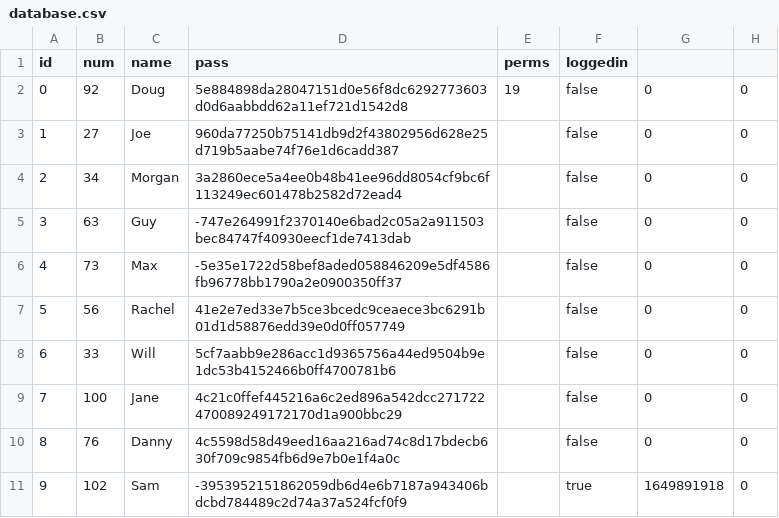
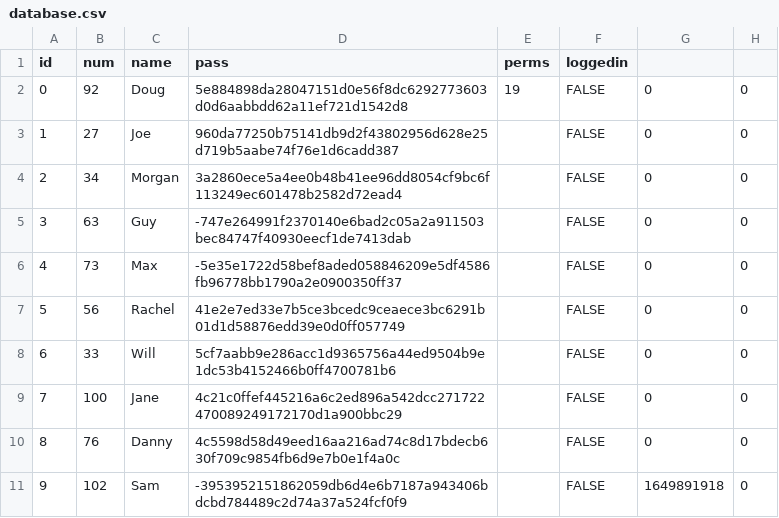
Before and after one commit to Koalafant/esof-ga-1, a CSV file: data/database.csv, drawn as a sheet; the diff names each change by its address in the sheet, - before the commit and + after, or states it on an @@ line.

Commit message:
Changed last line to false

```diff
--- a/data/database.csv
+++ b/data/database.csv
-F2:F10 (loggedin): false
+F2:F10 (loggedin): FALSE
-F11 (loggedin): true
+F11 (loggedin): FALSE
```
